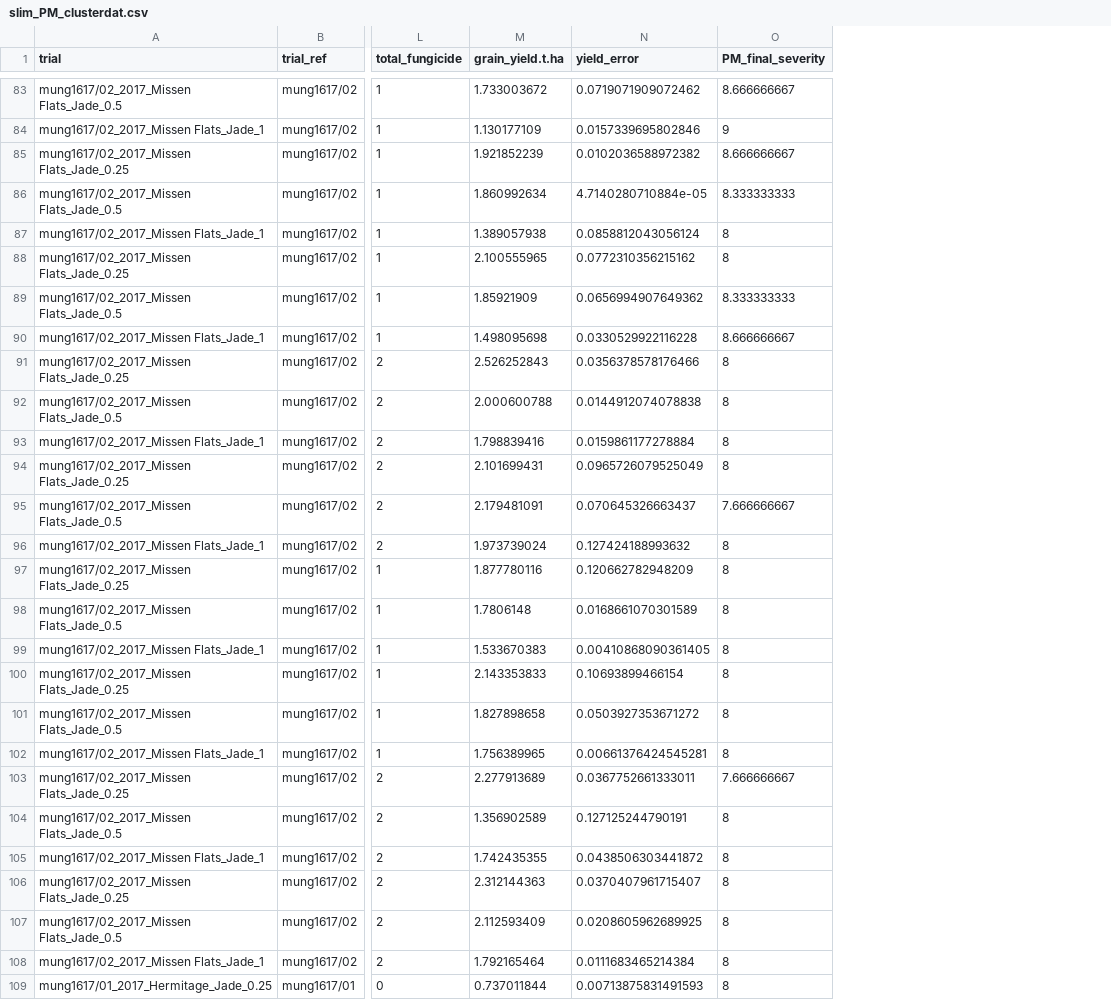
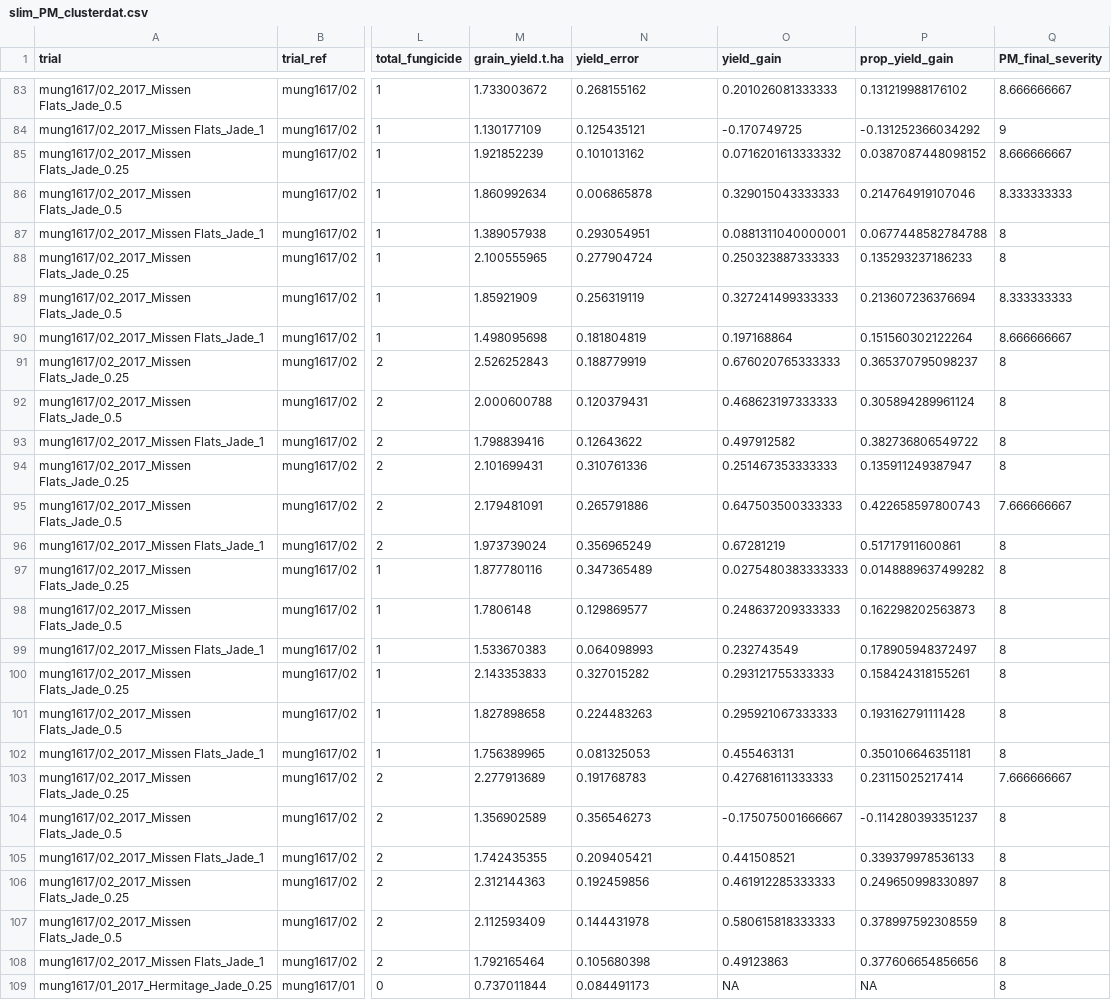
Before and after one commit to openplantpathology/Mungbean_PM, a CSV file: data/slim_PM_clusterdat.csv, drawn as a sheet; only a part is shown, gaps mark what is left out; the diff covers the shown part only; the diff names each change by its address in the sheet, - before the commit and + after, or states it on an @@ line.

```diff
--- a/data/slim_PM_clusterdat.csv
+++ b/data/slim_PM_clusterdat.csv
+column O (yield_gain), rows 83-109: 0.201026081333333 | -0.170749725 | 0.0716201613333332 | 0.329015043333333 | 0.0881311040000001 | 0.250323887333333 | 0.327241499333333 | 0.197168864 | 0.676020765333333 | 0.468623197333333 | 0.497912582 | 0.251467353333333 | 0.647503500333333 | 0.67281219 | 0.0275480383333333 | 0.248637209333333 | 0.232743549 | 0.293121755333333 | 0.295921067333333 | 0.455463131 | 0.427681611333333 | -0.175075001666667 | 0.441508521 | 0.461912285333333 | 0.580615818333333 | 0.49123863 | NA
+column P (prop_yield_gain), rows 83-109: 0.131219988176102 | -0.131252366034292 | 0.0387087448098152 | 0.214764919107046 | 0.0677448582784788 | 0.135293237186233 | 0.213607236376694 | 0.151560302122264 | 0.365370795098237 | 0.305894289961124 | 0.382736806549722 | 0.135911249387947 | 0.422658597800743 | 0.51717911600861 | 0.0148889637499282 | 0.162298202563873 | 0.178905948372497 | 0.158424318155261 | 0.193162791111428 | 0.350106646351181 | 0.23115025217414 | -0.114280393351237 | 0.339379978536133 | 0.249650998330897 | 0.378997592308559 | 0.377606654856656 | NA
-N83 (yield_error): 0.0719071909072462
+N83 (yield_error): 0.268155162
-N84 (yield_error): 0.0157339695802846
+N84 (yield_error): 0.125435121
-N85 (yield_error): 0.0102036588972382
+N85 (yield_error): 0.101013162
-N86 (yield_error): 4.7140280710884e-05
+N86 (yield_error): 0.006865878
-N87 (yield_error): 0.0858812043056124
+N87 (yield_error): 0.293054951
-N88 (yield_error): 0.0772310356215162
+N88 (yield_error): 0.277904724
-N89 (yield_error): 0.0656994907649362
+N89 (yield_error): 0.256319119
-N90 (yield_error): 0.0330529922116228
+N90 (yield_error): 0.181804819
-N91 (yield_error): 0.0356378578176466
+N91 (yield_error): 0.188779919
-N92 (yield_error): 0.0144912074078838
+N92 (yield_error): 0.120379431
-N93 (yield_error): 0.0159861177278884
+N93 (yield_error): 0.12643622
-N94 (yield_error): 0.0965726079525049
+N94 (yield_error): 0.310761336
-N95 (yield_error): 0.070645326663437
+N95 (yield_error): 0.265791886
-N96 (yield_error): 0.127424188993632
+N96 (yield_error): 0.356965249
-N97 (yield_error): 0.120662782948209
+N97 (yield_error): 0.347365489
-N98 (yield_error): 0.0168661070301589
+N98 (yield_error): 0.129869577
-N99 (yield_error): 0.00410868090361405
+N99 (yield_error): 0.064098993
-N100 (yield_error): 0.10693899466154
+N100 (yield_error): 0.327015282
-N101 (yield_error): 0.0503927353671272
+N101 (yield_error): 0.224483263
-N102 (yield_error): 0.00661376424545281
+N102 (yield_error): 0.081325053
-N103 (yield_error): 0.0367752661333011
+N103 (yield_error): 0.191768783
-N104 (yield_error): 0.127125244790191
+N104 (yield_error): 0.356546273
-N105 (yield_error): 0.0438506303441872
+N105 (yield_error): 0.209405421
-N106 (yield_error): 0.0370407961715407
+N106 (yield_error): 0.192459856
-N107 (yield_error): 0.0208605962689925
+N107 (yield_error): 0.144431978
-N108 (yield_error): 0.0111683465214384
+N108 (yield_error): 0.105680398
-N109 (yield_error): 0.00713875831491593
+N109 (yield_error): 0.084491173
```
Also changed, not shown: 124 edited cells elsewhere in this file, data/1911_PM_MB_means&Ygains.csv, data/slim_PM_dat.csv, 1 other file.
